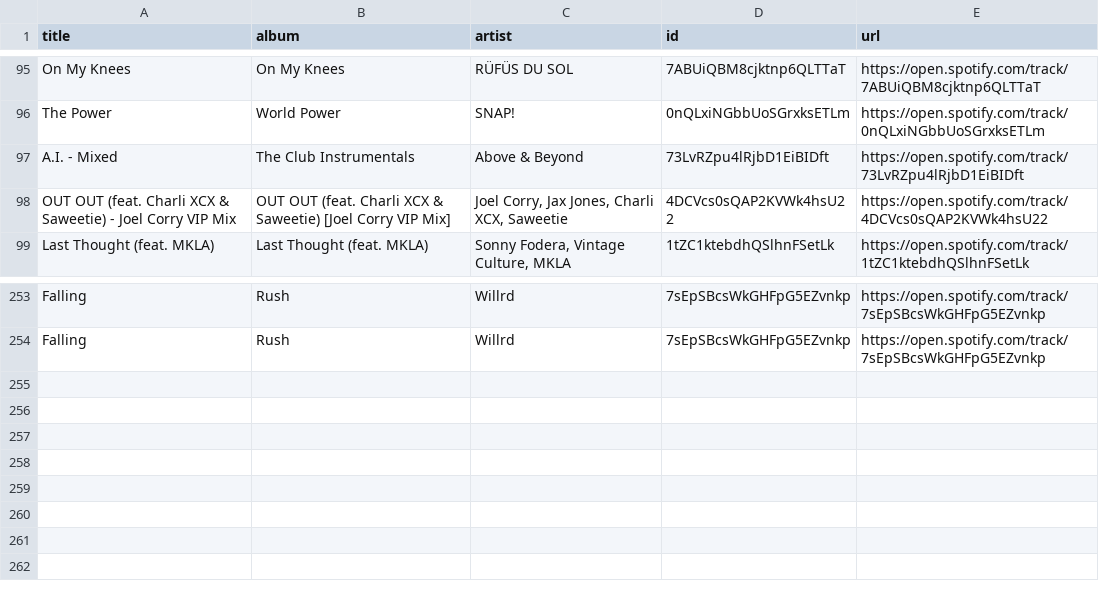
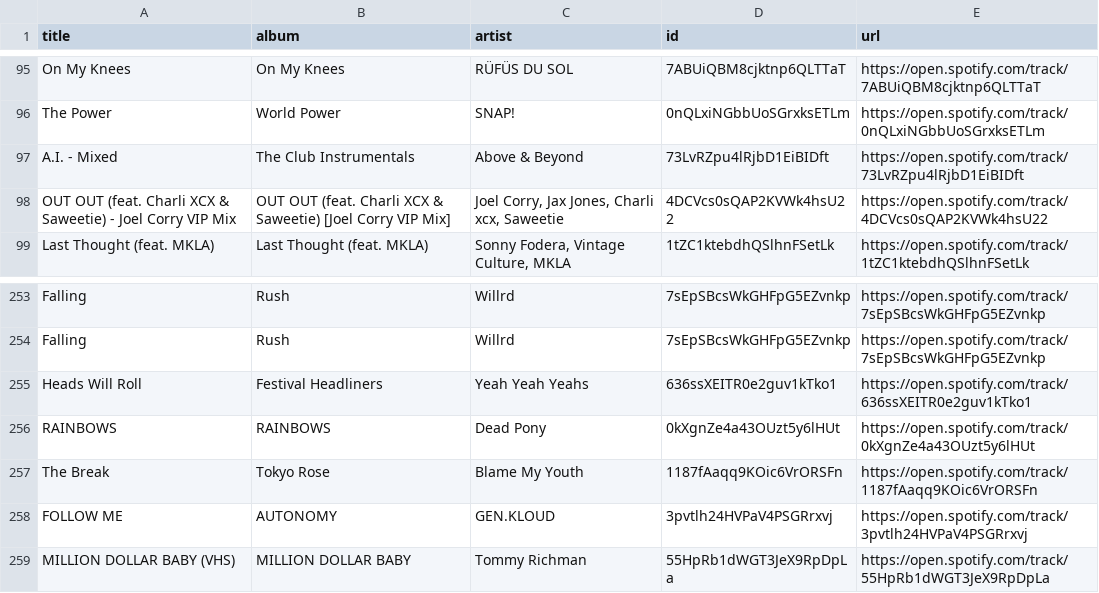
Before and after one commit to unex/dews_beats, a CSV file: playlists/My Shazam Tracks.csv, drawn as a sheet; only a part is shown, gaps mark what is left out.

```diff
--- a/playlists/My Shazam Tracks.csv
+++ b/playlists/My Shazam Tracks.csv
@@ -97,3 +97,3 @@ The Power,World Power,SNAP!,0nQLxiNGbbUoSGrxksETLm,https://open.spotify.com/trac
 A.I. - Mixed,The Club Instrumentals,Above & Beyond,73LvRZpu4lRjbD1EiBIDft,https://open.spotify.com/track/73LvRZpu4lRjbD1EiBIDft
-OUT OUT (feat. Charli XCX & Saweetie) - Joel Corry VIP Mix,OUT OUT (feat. Charli XCX & Saweetie) [Joel Corry VIP Mix],"Joel Corry, Jax Jones, Charli XCX, Saweetie",4DCVcs0sQAP2KVWk4hsU22,https://open.spotify.com/track/4DCVcs0sQAP2KVWk4hsU22
+OUT OUT (feat. Charli XCX & Saweetie) - Joel Corry VIP Mix,OUT OUT (feat. Charli XCX & Saweetie) [Joel Corry VIP Mix],"Joel Corry, Jax Jones, Charli xcx, Saweetie",4DCVcs0sQAP2KVWk4hsU22,https://open.spotify.com/track/4DCVcs0sQAP2KVWk4hsU22
 Last Thought (feat. MKLA),Last Thought (feat. MKLA),"Sonny Fodera, Vintage Culture, MKLA",1tZC1ktebdhQSlhnFSetLk,https://open.spotify.com/track/1tZC1ktebdhQSlhnFSetLk
@@ -254 +254,6 @@ Falling,Rush,Willrd,7sEpSBcsWkGHFpG5EZvnkp,https://open.spotify.com/track/7sEpSB
 Falling,Rush,Willrd,7sEpSBcsWkGHFpG5EZvnkp,https://open.spotify.com/track/7sEpSBcsWkGHFpG5EZvnkp
+Heads Will Roll,Festival Headliners,Yeah Yeah Yeahs,636ssXEITR0e2guv1kTko1,https://open.spotify.com/track/636ssXEITR0e2guv1kTko1
+RAINBOWS,RAINBOWS,Dead Pony,0kXgnZe4a43OUzt5y6lHUt,https://open.spotify.com/track/0kXgnZe4a43OUzt5y6lHUt
+The Break,Tokyo Rose,Blame My Youth,1187fAaqq9KOic6VrORSFn,https://open.spotify.com/track/1187fAaqq9KOic6VrORSFn
+FOLLOW ME,AUTONOMY,GEN.KLOUD,3pvtlh24HVPaV4PSGRrxvj,https://open.spotify.com/track/3pvtlh24HVPaV4PSGRrxvj
+MILLION DOLLAR BABY (VHS),MILLION DOLLAR BABY,Tommy Richman,55HpRb1dWGT3JeX9RpDpLa,https://open.spotify.com/track/55HpRb1dWGT3JeX9RpDpLa
```
Also changed, not shown: Saved Songs.csv, playlists/Discover Weekly.csv, 17 other files.
